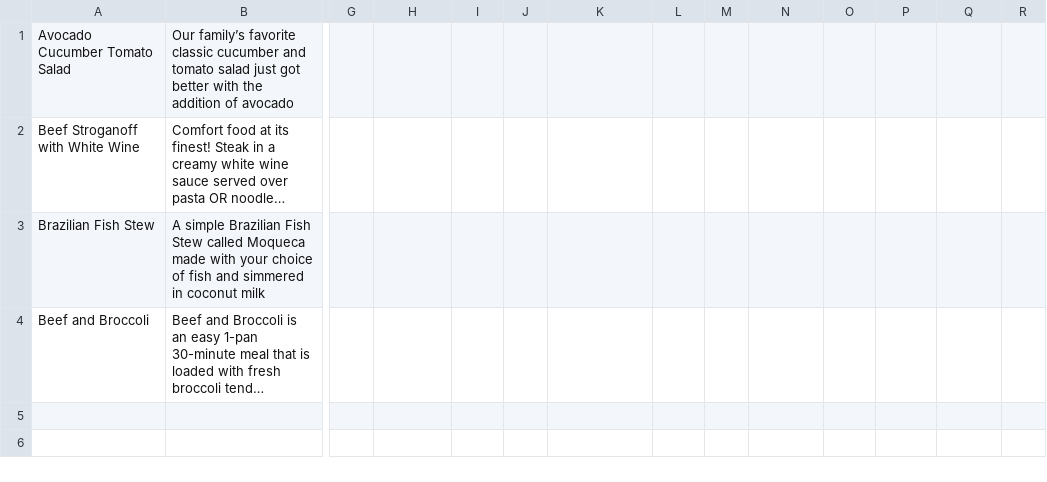
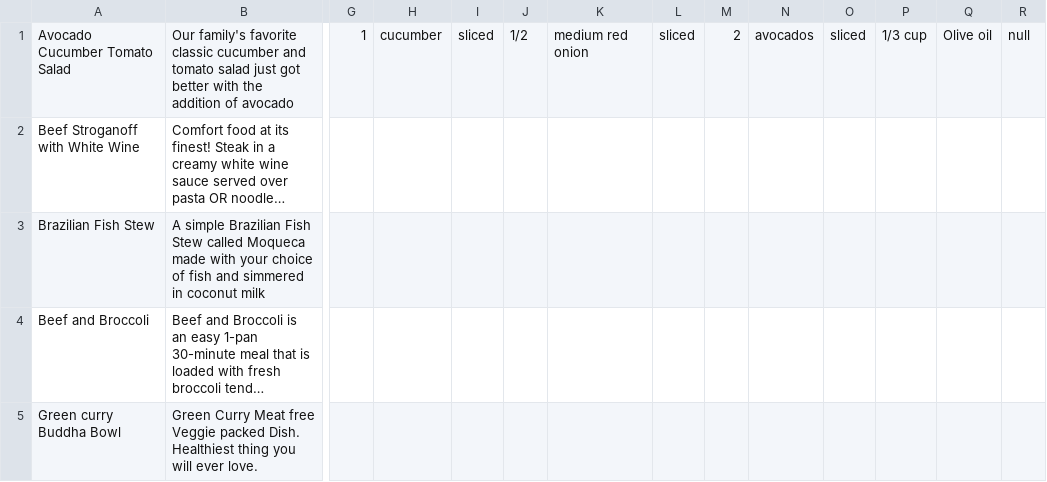
Before and after one commit to JerryGallagher/Recipe, a CSV file: RecipeApp/WebContent/WEB-INF/input.csv, drawn as a sheet; only a part is shown, gaps mark what is left out; long unchanged cells end in …; rows hold the shown columns only; the diff covers the shown part only; the diff names each change by its address in the sheet, - before the commit and + after, or states it on an @@ line.

```diff
--- a/RecipeApp/WebContent/WEB-INF/input.csv
+++ b/RecipeApp/WebContent/WEB-INF/input.csv
-B1: Our family’s favorite classic…
+B1: Our family's favorite classic…
-G1: (empty)
+G1: 1
-H1: (empty)
+H1: cucumber
-I1: (empty)
+I1: sliced
-J1: (empty)
+J1: 1/2
-K1: (empty)
+K1: medium red onion
-L1: (empty)
+L1: sliced
-M1: (empty)
+M1: 2
-N1: (empty)
+N1: avocados
-O1: (empty)
+O1: sliced
-P1: (empty)
+P1: 1/3 cup
-Q1: (empty)
+Q1: Olive oil
-R1: (empty)
+R1: null
+row 5: Green curry Buddha Bowl | Green Curry Meat free Veggie packed Dish. Healthiest thing you will ever love.
```
Also changed, not shown: 43 edited cells elsewhere in this file, 16 other files.
